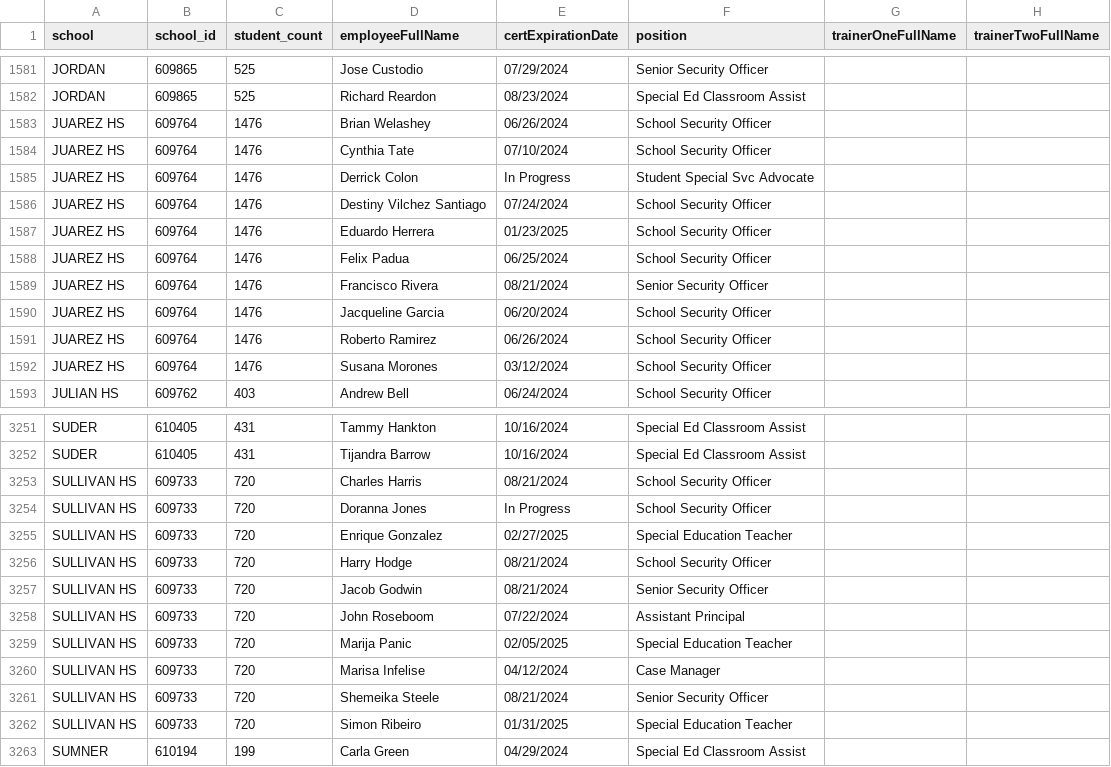
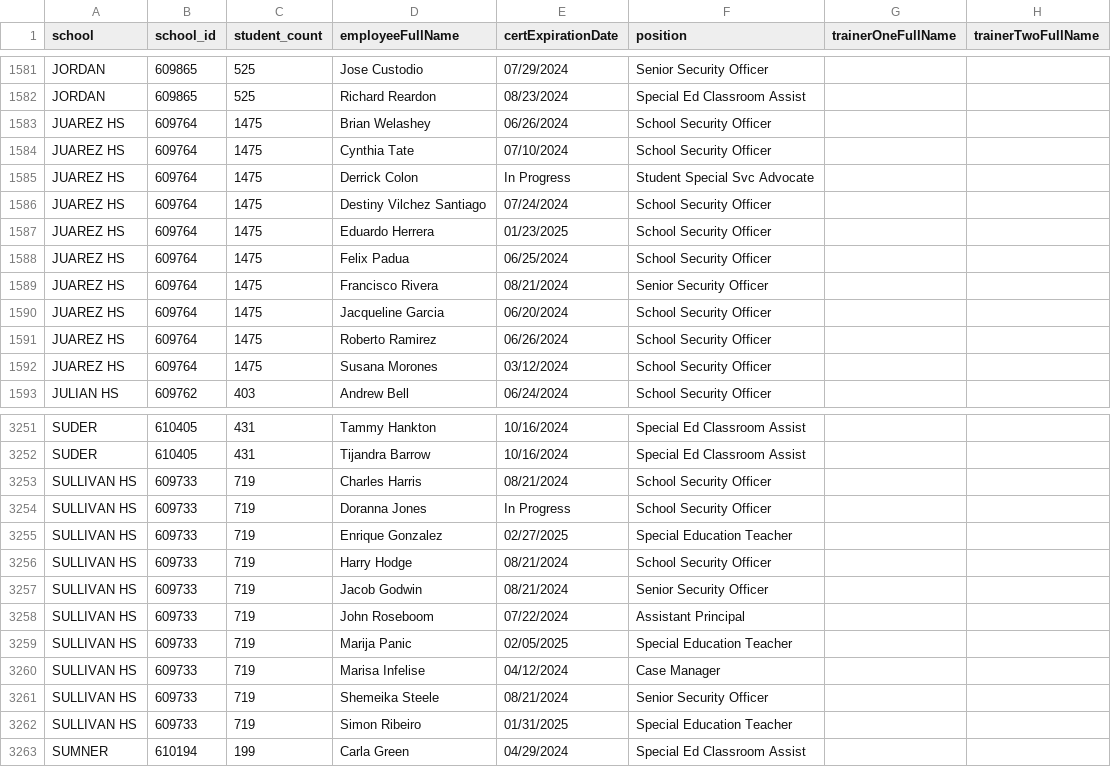
Before and after one commit to fgregg/restraint-certifications, a CSV file: certifications.csv, drawn as a sheet; only a part is shown, gaps mark what is left out; the diff covers the shown part only.

Commit message:
update certs

```diff
--- a/certifications.csv
+++ b/certifications.csv
@@ -1582,12 +1582,12 @@ JORDAN,609865,525,Jose Custodio,07/29/2024,Senior Security Officer,,
 JORDAN,609865,525,Richard Reardon,08/23/2024,Special Ed Classroom Assist,,
-JUAREZ HS,609764,1476,Brian Welashey,06/26/2024,School Security Officer,,
-JUAREZ HS,609764,1476,Cynthia Tate,07/10/2024,School Security Officer,,
-JUAREZ HS,609764,1476,Derrick Colon,In Progress,Student Special Svc Advocate,,
-JUAREZ HS,609764,1476,Destiny Vilchez Santiago,07/24/2024,School Security Officer,,
-JUAREZ HS,609764,1476,Eduardo Herrera,01/23/2025,School Security Officer,,
-JUAREZ HS,609764,1476,Felix Padua,06/25/2024,School Security Officer,,
-JUAREZ HS,609764,1476,Francisco Rivera,08/21/2024,Senior Security Officer,,
-JUAREZ HS,609764,1476,Jacqueline Garcia,06/20/2024,School Security Officer,,
-JUAREZ HS,609764,1476,Roberto Ramirez,06/26/2024,School Security Officer,,
-JUAREZ HS,609764,1476,Susana Morones,03/12/2024,School Security Officer,,
+JUAREZ HS,609764,1475,Brian Welashey,06/26/2024,School Security Officer,,
+JUAREZ HS,609764,1475,Cynthia Tate,07/10/2024,School Security Officer,,
+JUAREZ HS,609764,1475,Derrick Colon,In Progress,Student Special Svc Advocate,,
+JUAREZ HS,609764,1475,Destiny Vilchez Santiago,07/24/2024,School Security Officer,,
+JUAREZ HS,609764,1475,Eduardo Herrera,01/23/2025,School Security Officer,,
+JUAREZ HS,609764,1475,Felix Padua,06/25/2024,School Security Officer,,
+JUAREZ HS,609764,1475,Francisco Rivera,08/21/2024,Senior Security Officer,,
+JUAREZ HS,609764,1475,Jacqueline Garcia,06/20/2024,School Security Officer,,
+JUAREZ HS,609764,1475,Roberto Ramirez,06/26/2024,School Security Officer,,
+JUAREZ HS,609764,1475,Susana Morones,03/12/2024,School Security Officer,,
 JULIAN HS,609762,403,Andrew Bell,06/24/2024,School Security Officer,,
@@ -3252,12 +3252,12 @@ SUDER,610405,431,Tammy Hankton,10/16/2024,Special Ed Classroom Assist,,
 SUDER,610405,431,Tijandra Barrow,10/16/2024,Special Ed Classroom Assist,,
-SULLIVAN HS,609733,720,Charles Harris,08/21/2024,School Security Officer,,
-SULLIVAN HS,609733,720,Doranna Jones,In Progress,School Security Officer,,
-SULLIVAN HS,609733,720,Enrique Gonzalez,02/27/2025,Special Education Teacher,,
-SULLIVAN HS,609733,720,Harry Hodge,08/21/2024,School Security Officer,,
-SULLIVAN HS,609733,720,Jacob Godwin,08/21/2024,Senior Security Officer,,
-SULLIVAN HS,609733,720,John Roseboom,07/22/2024,Assistant Principal,,
-SULLIVAN HS,609733,720,Marija Panic,02/05/2025,Special Education Teacher,,
-SULLIVAN HS,609733,720,Marisa Infelise,04/12/2024,Case Manager,,
-SULLIVAN HS,609733,720,Shemeika Steele,08/21/2024,Senior Security Officer,,
-SULLIVAN HS,609733,720,Simon Ribeiro,01/31/2025,Special Education Teacher,,
+SULLIVAN HS,609733,719,Charles Harris,08/21/2024,School Security Officer,,
+SULLIVAN HS,609733,719,Doranna Jones,In Progress,School Security Officer,,
+SULLIVAN HS,609733,719,Enrique Gonzalez,02/27/2025,Special Education Teacher,,
+SULLIVAN HS,609733,719,Harry Hodge,08/21/2024,School Security Officer,,
+SULLIVAN HS,609733,719,Jacob Godwin,08/21/2024,Senior Security Officer,,
+SULLIVAN HS,609733,719,John Roseboom,07/22/2024,Assistant Principal,,
+SULLIVAN HS,609733,719,Marija Panic,02/05/2025,Special Education Teacher,,
+SULLIVAN HS,609733,719,Marisa Infelise,04/12/2024,Case Manager,,
+SULLIVAN HS,609733,719,Shemeika Steele,08/21/2024,Senior Security Officer,,
+SULLIVAN HS,609733,719,Simon Ribeiro,01/31/2025,Special Education Teacher,,
 SUMNER,610194,199,Carla Green,04/29/2024,Special Ed Classroom Assist,,
```
Also changed, not shown: 11 edited cells elsewhere in this file.
